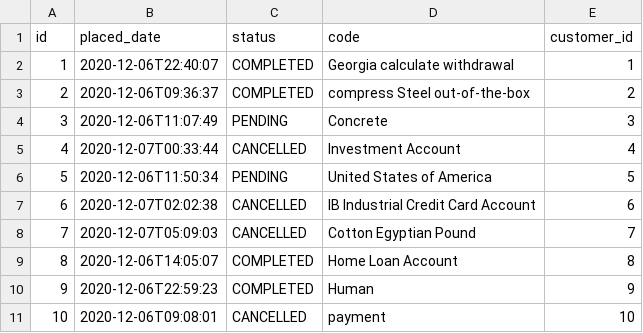
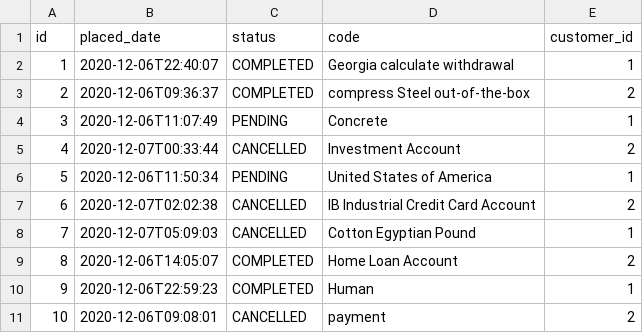
Before and after one commit to outis10/online-store, a CSV file: src/main/resources/config/liquibase/fake-data/product_order.csv, drawn as a sheet.

```diff
--- a/src/main/resources/config/liquibase/fake-data/product_order.csv
+++ b/src/main/resources/config/liquibase/fake-data/product_order.csv
@@ -3,9 +3,9 @@ id;placed_date;status;code;customer_id
 2;2020-12-06T09:36:37;COMPLETED;compress Steel out-of-the-box;2
-3;2020-12-06T11:07:49;PENDING;Concrete;3
-4;2020-12-07T00:33:44;CANCELLED;Investment Account;4
-5;2020-12-06T11:50:34;PENDING;United States of America;5
-6;2020-12-07T02:02:38;CANCELLED;IB Industrial Credit Card Account;6
-7;2020-12-07T05:09:03;CANCELLED;Cotton Egyptian Pound;7
-8;2020-12-06T14:05:07;COMPLETED;Home Loan Account;8
-9;2020-12-06T22:59:23;COMPLETED;Human;9
-10;2020-12-06T09:08:01;CANCELLED;payment;10
+3;2020-12-06T11:07:49;PENDING;Concrete;1
+4;2020-12-07T00:33:44;CANCELLED;Investment Account;2
+5;2020-12-06T11:50:34;PENDING;United States of America;1
+6;2020-12-07T02:02:38;CANCELLED;IB Industrial Credit Card Account;2
+7;2020-12-07T05:09:03;CANCELLED;Cotton Egyptian Pound;1
+8;2020-12-06T14:05:07;COMPLETED;Home Loan Account;2
+9;2020-12-06T22:59:23;COMPLETED;Human;1
+10;2020-12-06T09:08:01;CANCELLED;payment;2
```
Also changed, not shown: src/main/resources/config/liquibase/fake-data/customer.csv, 17 other files.
